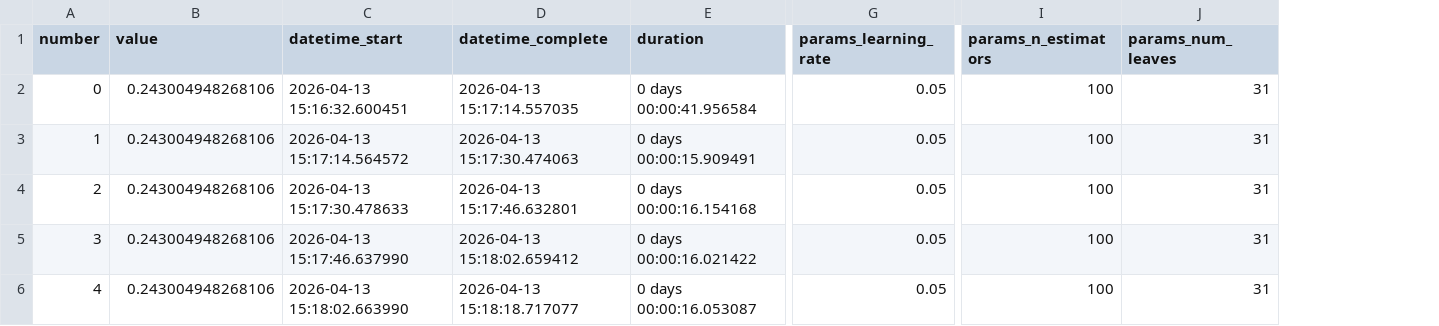
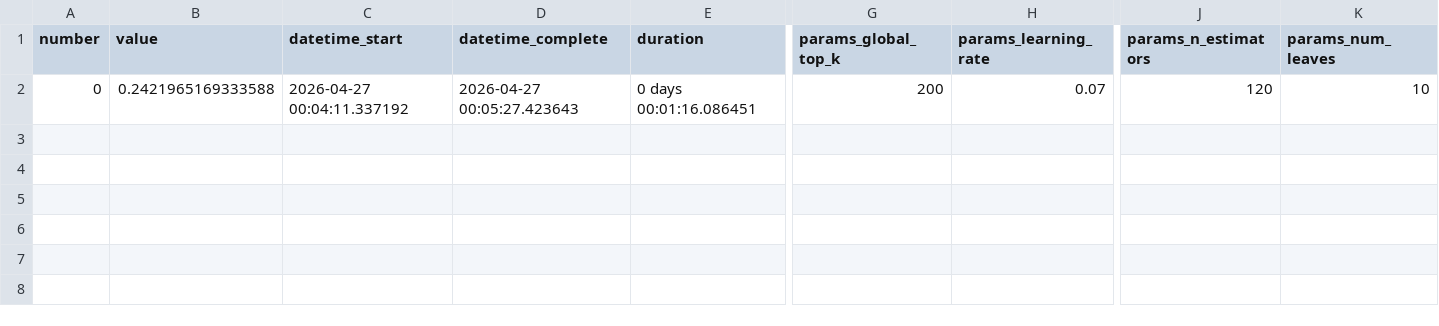
Before and after one commit to 66golden/next-basket-lgbm, a CSV file: results/dunnhumby_lgbm_ranker_valid.csv, drawn as a sheet; only a part is shown, gaps mark what is left out; removed rows and columns are numbered as before the commit, all else as after; rows hold the shown columns only; the diff covers the shown part only; the diff names each change by its address in the sheet, - before the commit and + after, or states it on an @@ line.

```diff
--- a/results/dunnhumby_lgbm_ranker_valid.csv
+++ b/results/dunnhumby_lgbm_ranker_valid.csv
+column G (params_global_top_k), row 2: 200
-B2 (value): 0.243004948268106
+B2 (value): 0.2421965169333588
-C2 (datetime_start): 2026-04-13 15:16:32.600451
+C2 (datetime_start): 2026-04-27 00:04:11.337192
-D2 (datetime_complete): 2026-04-13 15:17:14.557035
+D2 (datetime_complete): 2026-04-27 00:05:27.423643
-E2 (duration): 0 days 00:00:41.956584
+E2 (duration): 0 days 00:01:16.086451
-H2 (params_learning_rate): 0.05
+H2 (params_learning_rate): 0.07
-J2 (params_n_estimators): 100
+J2 (params_n_estimators): 120
-K2 (params_num_leaves): 31
+K2 (params_num_leaves): 10
-row 3: 1 | 0.243004948268106 | 2026-04-13 15:17:14.564572 | 2026-04-13 15:17:30.474063 | 0 days 00:00:15.909491 | 0.05 | 100 | 31
-row 4: 2 | 0.243004948268106 | 2026-04-13 15:17:30.478633 | 2026-04-13 15:17:46.632801 | 0 days 00:00:16.154168 | 0.05 | 100 | 31
-row 5: 3 | 0.243004948268106 | 2026-04-13 15:17:46.637990 | 2026-04-13 15:18:02.659412 | 0 days 00:00:16.021422 | 0.05 | 100 | 31
-row 6: 4 | 0.243004948268106 | 2026-04-13 15:18:02.663990 | 2026-04-13 15:18:18.717077 | 0 days 00:00:16.053087 | 0.05 | 100 | 31
```
Also changed, not shown: 12 edited cells elsewhere in this file, results/analysis/dunnhumby_lgbm/dunnhumby_summary.csv, results/analysis/instacart_lgbm/instacart_summary.csv, 23 other files.
